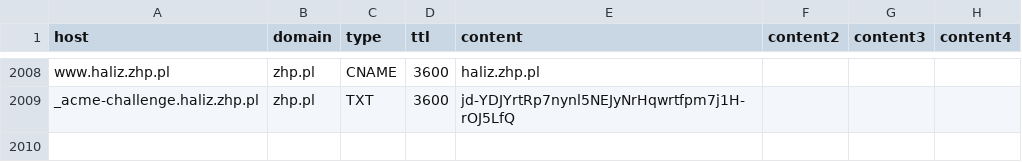
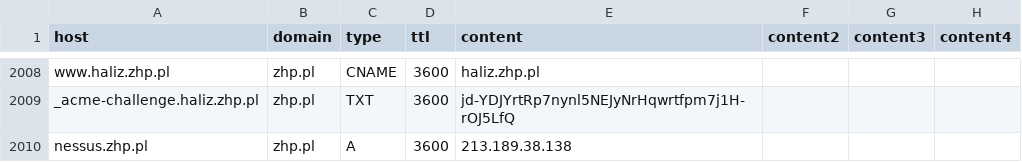
Before and after one commit to itwzhp/infrastruktura, a CSV file: domains/zhp.pl.csv, drawn as a sheet; only a part is shown, gaps mark what is left out; the diff names each change by its address in the sheet, - before the commit and + after, or states it on an @@ line.

Commit message:
Add nessus.zhp.pl

```diff
--- a/domains/zhp.pl.csv
+++ b/domains/zhp.pl.csv
+row 2010: nessus.zhp.pl | zhp.pl | A | 3600 | 213.189.38.138
```
Also changed, not shown: 1 other file.
